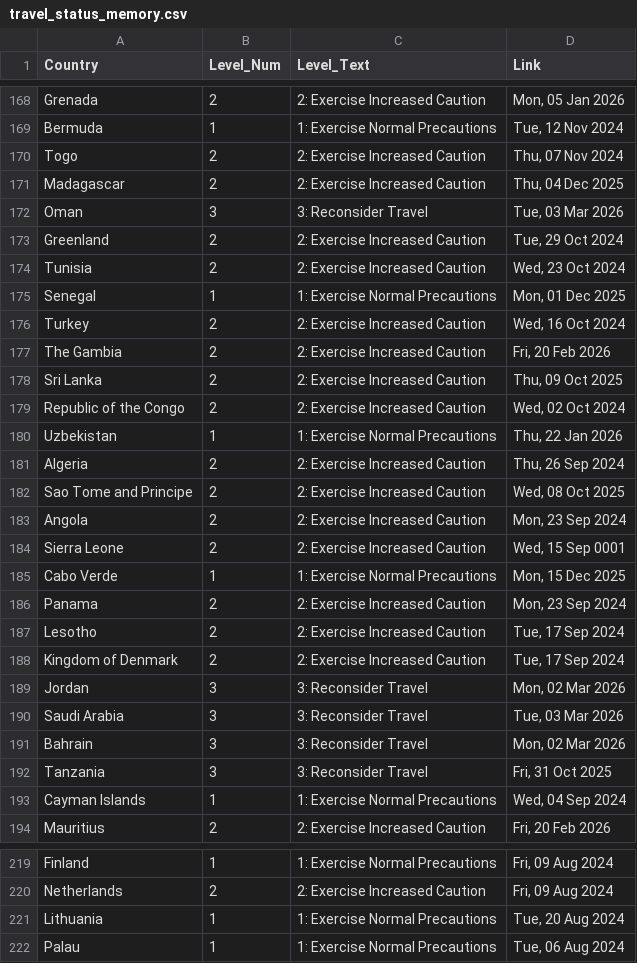
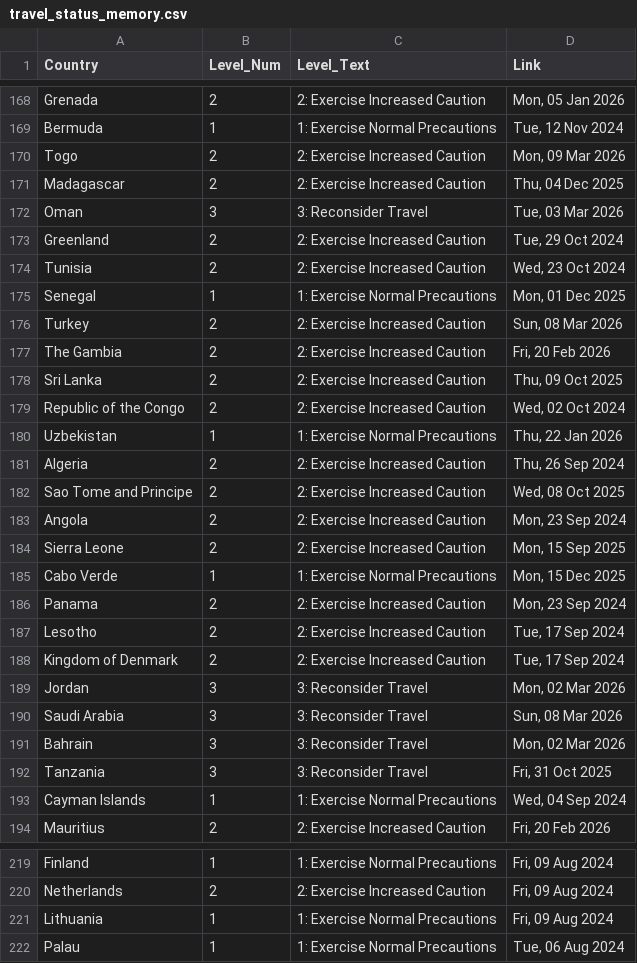
Before and after one commit to hyselee09-stack/ai-consul-bot, a CSV file: travel_status_memory.csv, drawn as a sheet; only a part is shown, gaps mark what is left out; the diff covers the shown part only.

```diff
--- a/travel_status_memory.csv
+++ b/travel_status_memory.csv
@@ -169,3 +169,3 @@ Grenada,2,2: Exercise Increased Caution,"Mon, 05 Jan 2026"
 Bermuda,1,1: Exercise Normal Precautions,"Tue, 12 Nov 2024"
-Togo,2,2: Exercise Increased Caution,"Thu, 07 Nov 2024"
+Togo,2,2: Exercise Increased Caution,"Mon, 09 Mar 2026"
 Madagascar,2,2: Exercise Increased Caution,"Thu, 04 Dec 2025"
@@ -175,3 +175,3 @@ Tunisia,2,2: Exercise Increased Caution,"Wed, 23 Oct 2024"
 Senegal,1,1: Exercise Normal Precautions,"Mon, 01 Dec 2025"
-Turkey,2,2: Exercise Increased Caution,"Wed, 16 Oct 2024"
+Turkey,2,2: Exercise Increased Caution,"Sun, 08 Mar 2026"
 The Gambia,2,2: Exercise Increased Caution,"Fri, 20 Feb 2026"
@@ -183,3 +183,3 @@ Sao Tome and Principe,2,2: Exercise Increased Caution,"Wed, 08 Oct 2025"
 Angola,2,2: Exercise Increased Caution,"Mon, 23 Sep 2024"
-Sierra Leone,2,2: Exercise Increased Caution,"Wed, 15 Sep 0001"
+Sierra Leone,2,2: Exercise Increased Caution,"Mon, 15 Sep 2025"
 Cabo Verde,1,1: Exercise Normal Precautions,"Mon, 15 Dec 2025"
@@ -189,3 +189,3 @@ Kingdom of Denmark,2,2: Exercise Increased Caution,"Tue, 17 Sep 2024"
 Jordan,3,3: Reconsider Travel,"Mon, 02 Mar 2026"
-Saudi Arabia,3,3: Reconsider Travel,"Tue, 03 Mar 2026"
+Saudi Arabia,3,3: Reconsider Travel,"Sun, 08 Mar 2026"
 Bahrain,3,3: Reconsider Travel,"Mon, 02 Mar 2026"
@@ -220,3 +220,3 @@ Finland,1,1: Exercise Normal Precautions,"Fri, 09 Aug 2024"
 Netherlands,2,2: Exercise Increased Caution,"Fri, 09 Aug 2024"
-Lithuania,1,1: Exercise Normal Precautions,"Tue, 20 Aug 2024"
+Lithuania,1,1: Exercise Normal Precautions,"Fri, 09 Aug 2024"
 Palau,1,1: Exercise Normal Precautions,"Tue, 06 Aug 2024"
```
Also changed, not shown: 1 edited cell elsewhere in this file.
